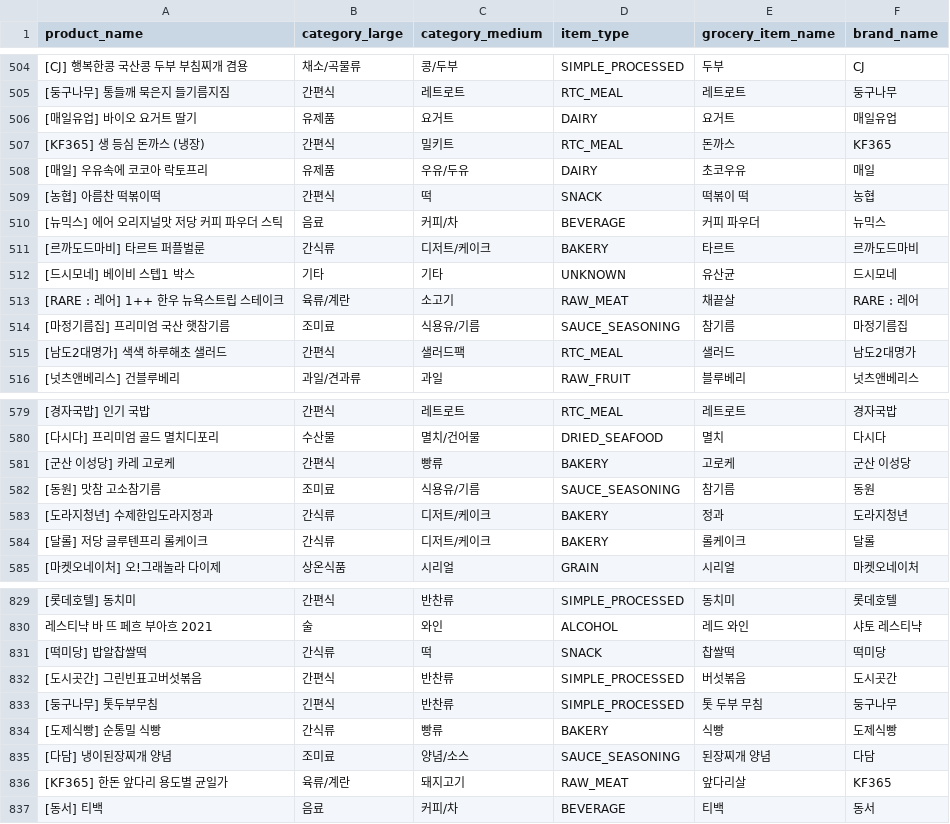
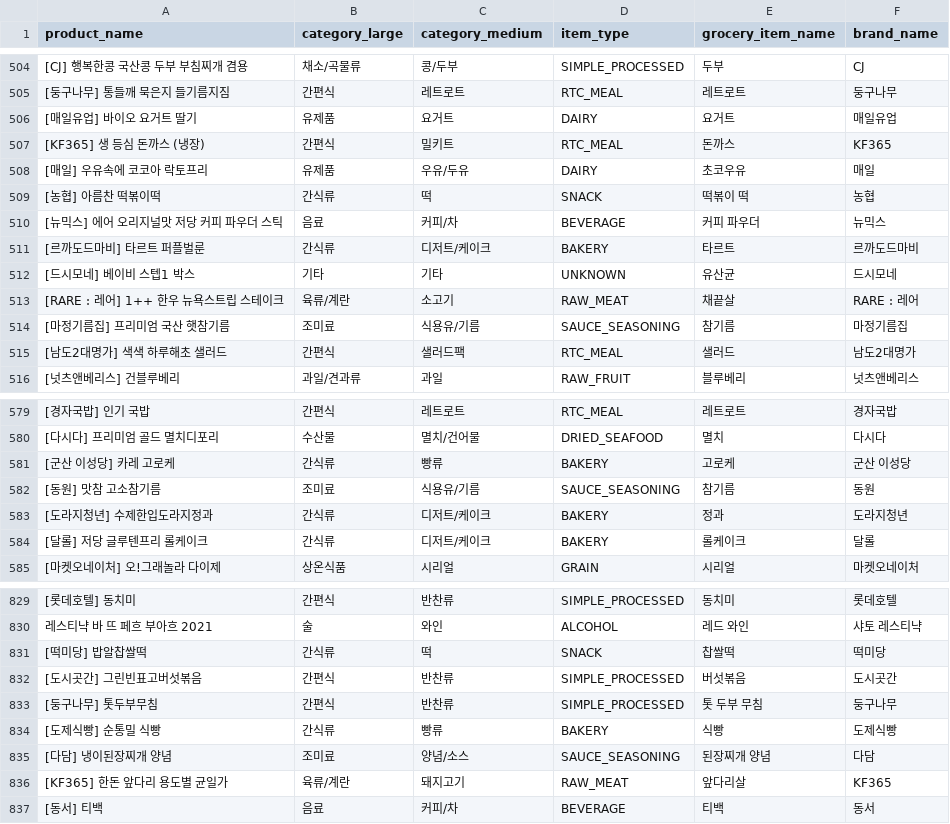
Before and after one commit to RE-FRIDGE-Team/REF_Classification_For_Ingredient_Recognition, a CSV file: product_data_collection/refined_grocery_csv_for_classification/ML_grocery_data_sampled.csv (was ML_dataset_smapled/refined_grocery_dataset_sampled/ML_grocery_data_sampled.csv), drawn as a sheet; only a part is shown, gaps mark what is left out.

```diff
--- a/ML_dataset_smapled/refined_grocery_dataset_sampled/ML_grocery_data_sampled.csv
+++ b/product_data_collection/refined_grocery_csv_for_classification/ML_grocery_data_sampled.csv
@@ -508,3 +508,3 @@
 [매일] 우유속에 코코아 락토프리,유제품,우유/두유,DAIRY,초코우유,매일
-[농협] 아름찬 떡볶이떡,간편식,떡,SNACK,떡볶이 떡,농협
+[농협] 아름찬 떡볶이떡,간식류,떡,SNACK,떡볶이 떡,농협
 [뉴믹스] 에어 오리지널맛 저당 커피 파우더 스틱,음료,커피/차,BEVERAGE,커피 파우더,뉴믹스
@@ -580,3 +580,3 @@
 [다시다] 프리미엄 골드 멸치디포리,수산물,멸치/건어물,DRIED_SEAFOOD,멸치,다시다
-[군산 이성당] 카레 고로케,간편식,빵류,BAKERY,고로케,군산 이성당
+[군산 이성당] 카레 고로케,간식류,빵류,BAKERY,고로케,군산 이성당
 [동원] 맛참 고소참기름,조미료,식용유/기름,SAUCE_SEASONING,참기름,동원
@@ -832,3 +832,3 @@
 [도시곳간] 그린빈표고버섯볶음,간편식,반찬류,SIMPLE_PROCESSED,버섯볶음,도시곳간
-[둥구나무] 톳두부무침,긴편식,반찬류,SIMPLE_PROCESSED,톳 두부 무침,둥구나무
+[둥구나무] 톳두부무침,간편식,반찬류,SIMPLE_PROCESSED,톳 두부 무침,둥구나무
 [도제식빵] 순통밀 식빵,간식류,빵류,BAKERY,식빵,도제식빵
```
Also changed, not shown: 50 other files.
